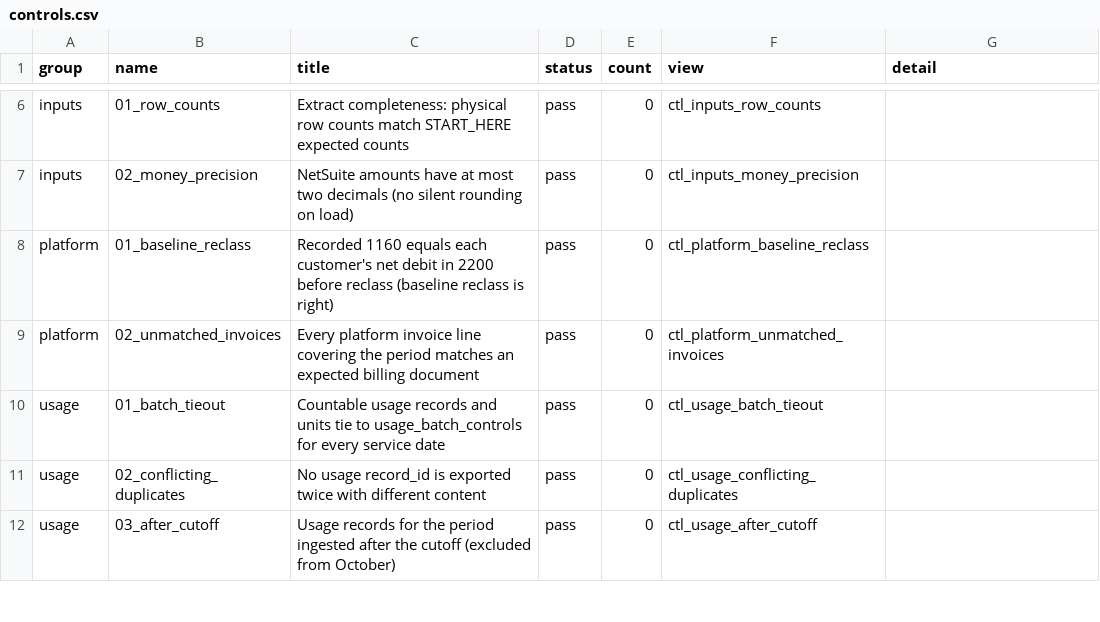
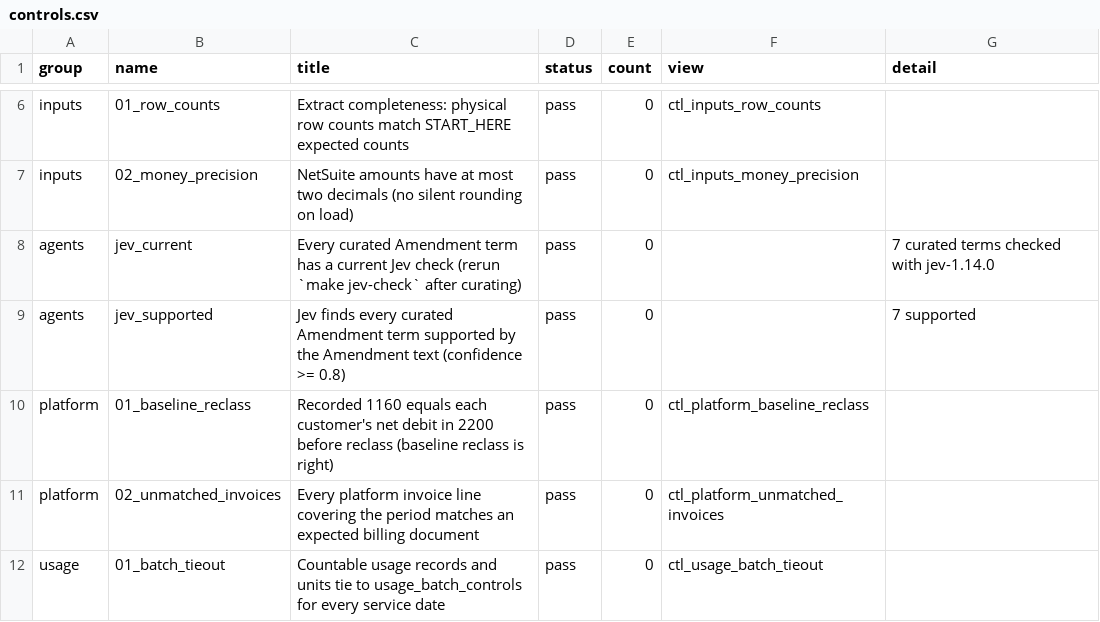
Before and after one commit to xaac-ai/finance-engineer-cup, a CSV file: out/2026-10/controls.csv, drawn as a sheet; only a part is shown, gaps mark what is left out; the shorter side is filled out with more unchanged rows.

```diff
--- a/out/2026-10/controls.csv
+++ b/out/2026-10/controls.csv
@@ -7,2 +7,4 @@ inputs,01_row_counts,Extract completeness: physical row counts match START_HERE
 inputs,02_money_precision,NetSuite amounts have at most two decimals (no silent rounding on load),pass,0,ctl_inputs_money_precision,
+agents,jev_current,Every curated Amendment term has a current Jev check (rerun `make jev-check` after curating),pass,0,,7 curated terms checked with jev-1.14.0
+agents,jev_supported,Jev finds every curated Amendment term supported by the Amendment text (confidence >= 0.8),pass,0,,7 supported
 platform,01_baseline_reclass,Recorded 1160 equals each customer's net debit in 2200 before reclass (baseline reclass is right),pass,0,ctl_platform_baseline_reclass,
```
Also changed, not shown: 9 other files.
